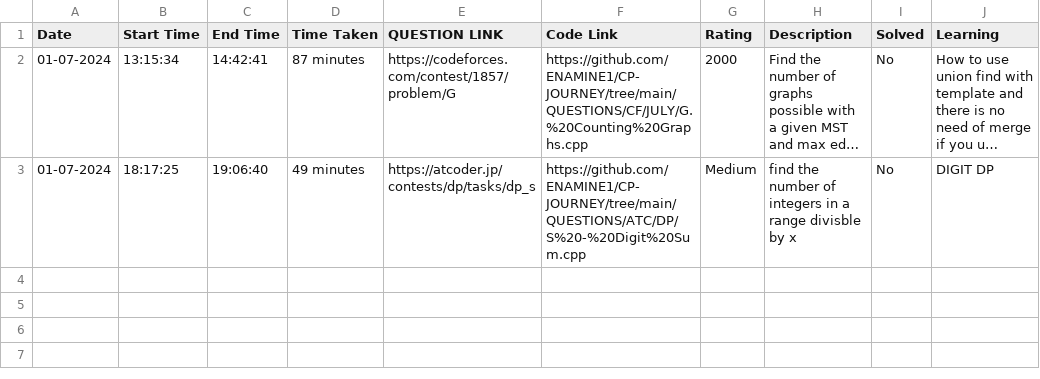
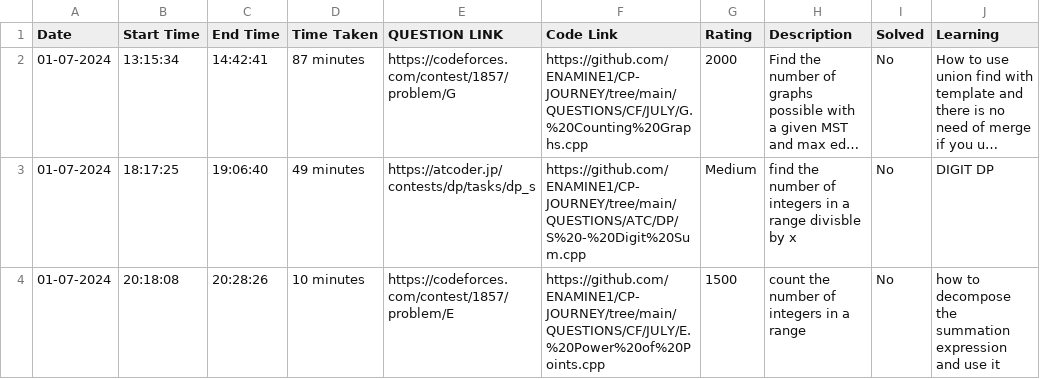
Before and after one commit to ENAMINE1/CP-JOURNEY, a CSV file: HISTORY/2024-07.csv, drawn as a sheet; long unchanged cells end in ….

```diff
--- a/HISTORY/2024-07.csv
+++ b/HISTORY/2024-07.csv
@@ -3 +3,2 @@ Date,Start Time,End Time,Time Taken,QUESTION LINK,Code Link,Rating,Description,S
 01-07-2024,18:17:25,19:06:40,49 minutes,https://atcoder.jp/contests/dp/tasks/dp_s,https://github.com/ENAMINE1/CP-JOURNEY/tree/main/QUESTIONS/ATC/DP/S%20-%20Digit%20Sum.cpp,Medium,find the number of integers in a range divisble by x,No,DIGIT DP
+01-07-2024,20:18:08,20:28:26,10 minutes,https://codeforces.com/contest/1857/problem/E,https://github.com/ENAMINE1/CP-JOURNEY/tree/main/QUESTIONS/CF/JULY/E.%20Power%20of%20Points.cpp,1500,count the number of integers in a range,No,how to decompose the summation expression and use it
```
Also changed, not shown: 1 other file.
